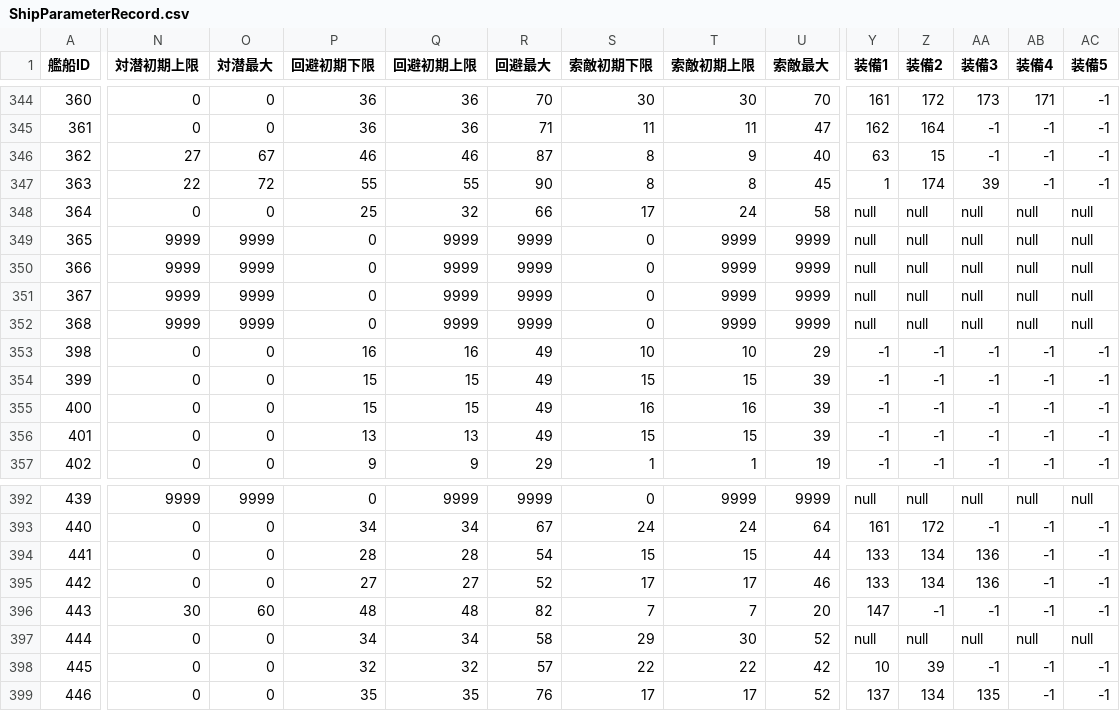
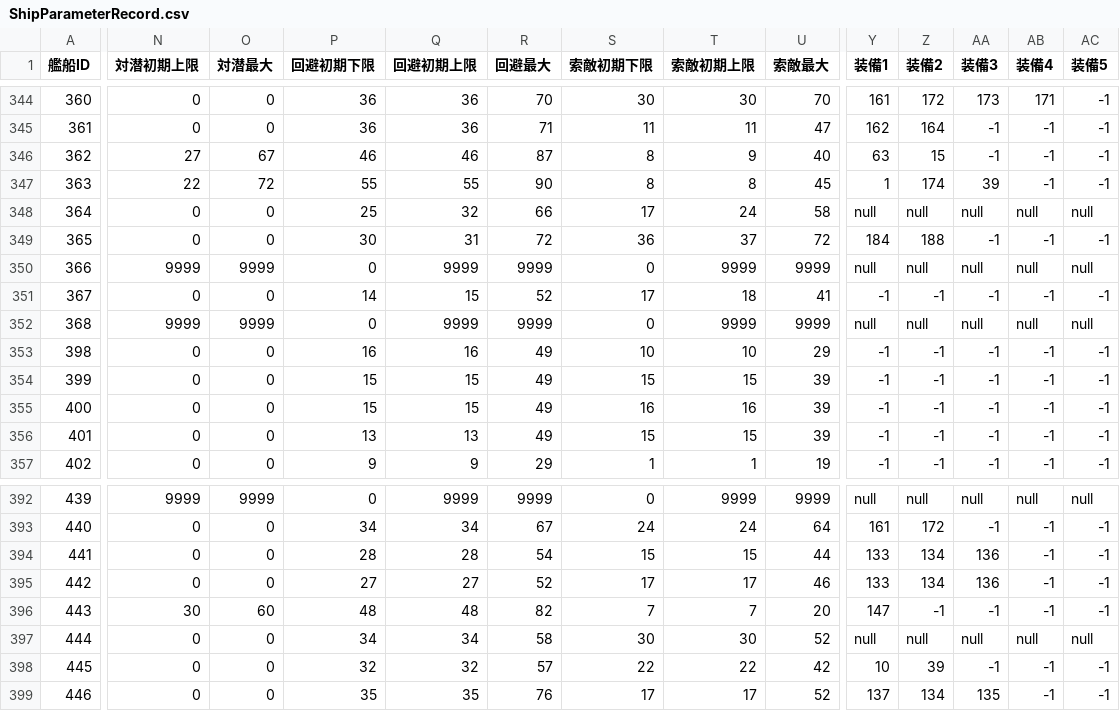
Before and after one commit to MaChenhao/ElectronicObserver.exe, a CSV file: Record/ShipParameterRecord.csv, drawn as a sheet; only a part is shown, gaps mark what is left out; the diff covers the shown part only; the diff names each change by its address in the sheet, - before the commit and + after, or states it on an @@ line.

```diff
--- a/Record/ShipParameterRecord.csv
+++ b/Record/ShipParameterRecord.csv
-N349 (対潜初期上限): 9999
+N349 (対潜初期上限): 0
-O349 (対潜最大): 9999
+O349 (対潜最大): 0
-P349 (回避初期下限): 0
+P349 (回避初期下限): 30
-Q349 (回避初期上限): 9999
+Q349 (回避初期上限): 31
-R349 (回避最大): 9999
+R349 (回避最大): 72
-S349 (索敵初期下限): 0
+S349 (索敵初期下限): 36
-T349 (索敵初期上限): 9999
+T349 (索敵初期上限): 37
-U349 (索敵最大): 9999
+U349 (索敵最大): 72
-Y349 (装備1): null
+Y349 (装備1): 184
-Z349 (装備2): null
+Z349 (装備2): 188
-AA349 (装備3): null
+AA349 (装備3): -1
-AB349 (装備4): null
+AB349 (装備4): -1
-AC349 (装備5): null
+AC349 (装備5): -1
-N351 (対潜初期上限): 9999
+N351 (対潜初期上限): 0
-O351 (対潜最大): 9999
+O351 (対潜最大): 0
-P351 (回避初期下限): 0
+P351 (回避初期下限): 14
-Q351 (回避初期上限): 9999
+Q351 (回避初期上限): 15
-R351 (回避最大): 9999
+R351 (回避最大): 52
-S351 (索敵初期下限): 0
+S351 (索敵初期下限): 17
-T351 (索敵初期上限): 9999
+T351 (索敵初期上限): 18
-U351 (索敵最大): 9999
+U351 (索敵最大): 41
-Y351 (装備1): null
+Y351 (装備1): -1
-Z351 (装備2): null
+Z351 (装備2): -1
-AA351 (装備3): null
+AA351 (装備3): -1
-AB351 (装備4): null
+AB351 (装備4): -1
-AC351 (装備5): null
+AC351 (装備5): -1
-S397 (索敵初期下限): 29
+S397 (索敵初期下限): 30
```
Also changed, not shown: 15 edited cells elsewhere in this file, Record/ConstructionRecord.csv, Record/DevelopmentRecord.csv, 8 other files.
